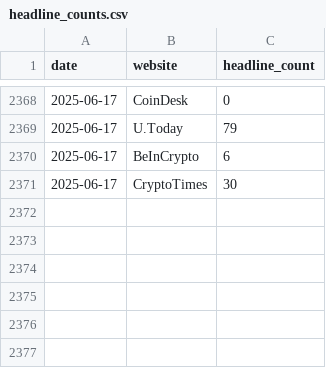
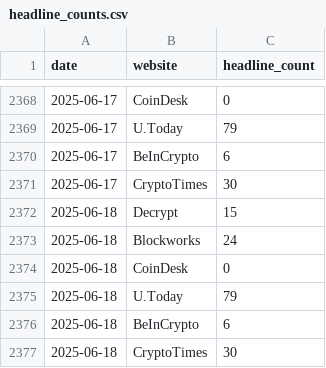
Before and after one commit to morilucas/crypto_news, a CSV file: headline_counts.csv, drawn as a sheet; only a part is shown, gaps mark what is left out; the diff names each change by its address in the sheet, - before the commit and + after, or states it on an @@ line.

```diff
--- a/headline_counts.csv
+++ b/headline_counts.csv
+row 2372: 2025-06-18 | Decrypt | 15
+row 2373: 2025-06-18 | Blockworks | 24
+row 2374: 2025-06-18 | CoinDesk | 0
+row 2375: 2025-06-18 | U.Today | 79
+row 2376: 2025-06-18 | BeInCrypto | 6
+row 2377: 2025-06-18 | CryptoTimes | 30
```
Also changed, not shown: mean_and_count_per_day.csv.
